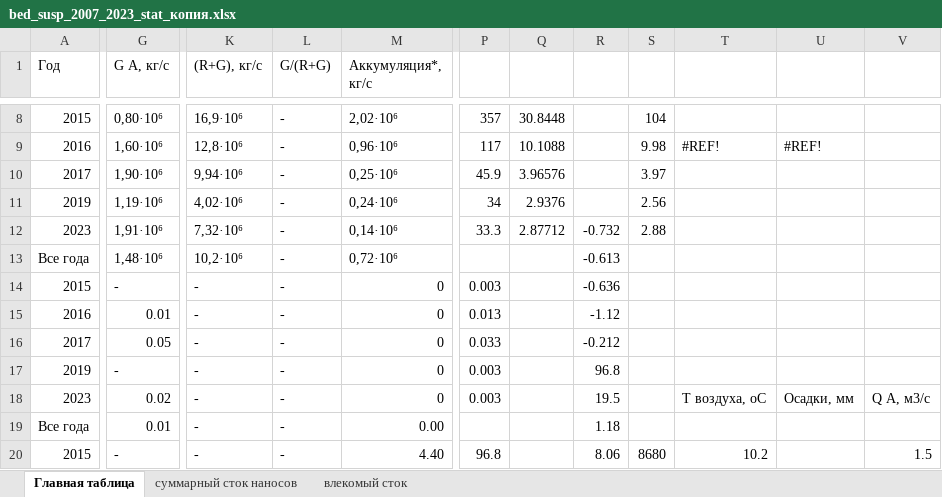
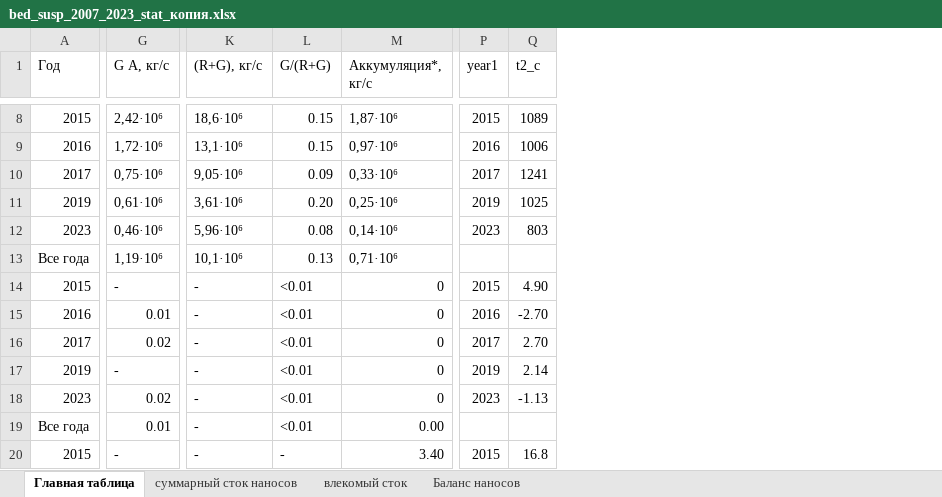
Before and after one commit to I10V/Djankuat2023, an Excel workbook: out/bed_susp_2007_2023_stat_копия.xlsx, sheet Главная таблица, drawn as a sheet; only a part is shown, gaps mark what is left out; values as stored, in another font and other column widths than the file's, no cell formats; removed rows and columns are numbered as before the commit, all else as after; the diff covers the shown part only; the diff names each change by its address in the sheet, - before the commit and + after, or states it on an @@ line.

```diff
--- a/out/bed_susp_2007_2023_stat_копия.xlsx (sheet Главная таблица)
+++ b/out/bed_susp_2007_2023_stat_копия.xlsx (sheet Главная таблица)
+sheet tab: Баланс наносов
-column P, rows 8-20: 357 | 117 | 45.9 | 34 | 33.3 |  | 0.003 | 0.013 | 0.033 | 0.003 | 0.003 |  | 96.8
-column Q, rows 8-12: 30.8448 | 10.1088 | 3.96576 | 2.9376 | 2.87712
-column R, rows 12-20: -0.732 | -0.613 | -0.636 | -1.12 | -0.212 | 96.8 | 19.5 | 1.18 | 8.06
-column S, rows 8-20: 104 | 9.98 | 3.97 | 2.56 | 2.88 |  |  |  |  |  |  |  | 8680
-column T, rows 9-20: #REF! |  |  |  |  |  |  |  |  | Т воздуха, оС |  | 10.2
-column U, rows 9-18: #REF! |  |  |  |  |  |  |  |  | Осадки, мм
-column V, rows 18-20: Q А, м3/с |  | 1.5
+column P (year1), rows 8-20: 2015 | 2016 | 2017 | 2019 | 2023 |  | 2015 | 2016 | 2017 | 2019 | 2023 |  | 2015
+column Q (t2_c), rows 8-20: 1089 | 1006 | 1241 | 1025 | 803 |  | 4.90 | -2.70 | 2.70 | 2.14 | -1.13 |  | 16.8
-G8 (G А, кг/с): 0,80·10⁶
+G8 (G А, кг/с): 2,42·10⁶
-K8 ((R+G), кг/с): 16,9·10⁶
+K8 ((R+G), кг/с): 18,6·10⁶
-L8:L9 (G/(R+G)): -
+L8:L9 (G/(R+G)): 0.15
-M8 (Аккумуляция*, кг/с): 2,02·10⁶
+M8 (Аккумуляция*, кг/с): 1,87·10⁶
-G9 (G А, кг/с): 1,60·10⁶
+G9 (G А, кг/с): 1,72·10⁶
-K9 ((R+G), кг/с): 12,8·10⁶
+K9 ((R+G), кг/с): 13,1·10⁶
-M9 (Аккумуляция*, кг/с): 0,96·10⁶
+M9 (Аккумуляция*, кг/с): 0,97·10⁶
-G10 (G А, кг/с): 1,90·10⁶
+G10 (G А, кг/с): 0,75·10⁶
-K10 ((R+G), кг/с): 9,94·10⁶
+K10 ((R+G), кг/с): 9,05·10⁶
-L10 (G/(R+G)): -
+L10 (G/(R+G)): 0.09
-M10 (Аккумуляция*, кг/с): 0,25·10⁶
+M10 (Аккумуляция*, кг/с): 0,33·10⁶
-G11 (G А, кг/с): 1,19·10⁶
+G11 (G А, кг/с): 0,61·10⁶
-K11 ((R+G), кг/с): 4,02·10⁶
+K11 ((R+G), кг/с): 3,61·10⁶
-L11 (G/(R+G)): -
+L11 (G/(R+G)): 0.20
-M11 (Аккумуляция*, кг/с): 0,24·10⁶
+M11 (Аккумуляция*, кг/с): 0,25·10⁶
-G12 (G А, кг/с): 1,91·10⁶
+G12 (G А, кг/с): 0,46·10⁶
-K12 ((R+G), кг/с): 7,32·10⁶
+K12 ((R+G), кг/с): 5,96·10⁶
-L12 (G/(R+G)): -
+L12 (G/(R+G)): 0.08
-G13 (G А, кг/с): 1,48·10⁶
+G13 (G А, кг/с): 1,19·10⁶
-K13 ((R+G), кг/с): 10,2·10⁶
+K13 ((R+G), кг/с): 10,1·10⁶
-L13 (G/(R+G)): -
+L13 (G/(R+G)): 0.13
-M13 (Аккумуляция*, кг/с): 0,72·10⁶
+M13 (Аккумуляция*, кг/с): 0,71·10⁶
-L14:L19 (G/(R+G)): -
+L14:L19 (G/(R+G)): <0.01
-G16 (G А, кг/с): 0.05
+G16 (G А, кг/с): 0.02
-M20 (Аккумуляция*, кг/с): 4.40
+M20 (Аккумуляция*, кг/с): 3.40
```
Also changed, not shown: 17 added columns, 1 removed column and 75 edited cells elsewhere in this sheet, sheet влекомый сток, sheet суммарный сток наносов, cell formats, formulas that keep their value, hidden cells, charts or pictures, out/bed_load.xlsx, out/bed_load_2016.xlsx, 14 other files.
